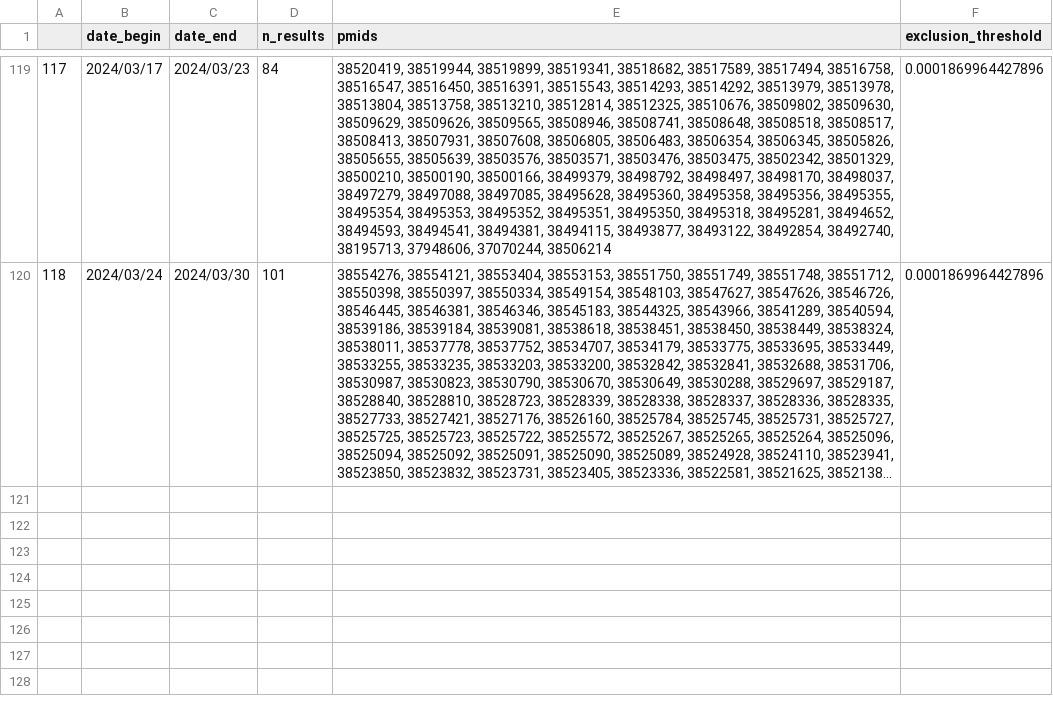
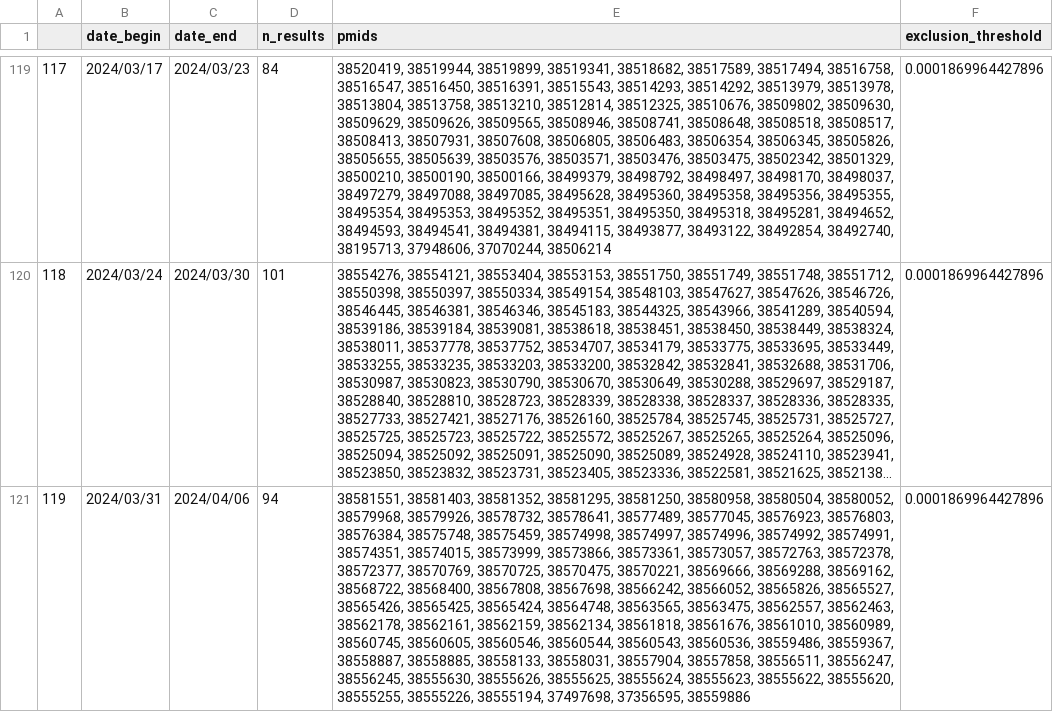
Before and after one commit to urppchusj/impactpharmacie, a CSV file: data/second_gen/extraction_log.csv, drawn as a sheet; only a part is shown, gaps mark what is left out; long unchanged cells end in …; the diff names each change by its address in the sheet, - before the commit and + after, or states it on an @@ line.

Commit message:
data update 2024/04/08

```diff
--- a/data/second_gen/extraction_log.csv
+++ b/data/second_gen/extraction_log.csv
+row 121: 119 | 2024/03/31 | 2024/04/06 | 94 | 38581551, 38581403, 38581352, 38581295, 38581250, 38580958, 38580504, 38580052, 38579968, 38579926, 38578732, 38578641, 38577489, 38577045, 38576923, 38576803, 38576384, 38575748, 38575459, 38574998, 38574997, 38574996, 38574992, 38574991, 38574351, 38574015, 38573999, 38573866, 38573361, 38573057, 38572763, 38572378, 38572377, 38570769, 38570725, 38570475, 38570221, 38569666, 38569288, 38569162, 38568722, 38568400, 38567808, 38567698, 38566242, 38566052, 38565826, 38565527, 38565426, 38565425, 38565424, 38564748, 38563565, 38563475, 38562557, 38562463, 38562178, 38562161, 38562159, 38562134, 38561818, 38561676, 38561010, 38560989, 38560745, 38560605, 38560546, 38560544, 38560543, 38560536, 38559486, 38559367, 38558887, 38558885, 38558133, 38558031, 38557904, 38557858, 38556511, 38556247, 38556245, 38555630, 38555626, 38555625, 38555624, 38555623, 38555622, 38555620, 38555255, 38555226, 38555194, 37497698, 37356595, 38559886 | 0.0001869964427896
```
Also changed, not shown: data/second_gen/predictions.csv, 2 other files.
